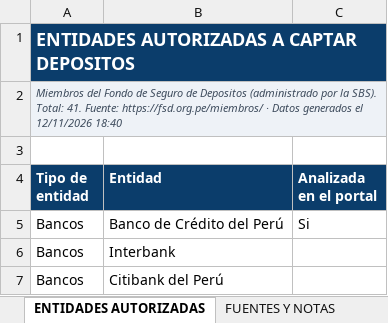
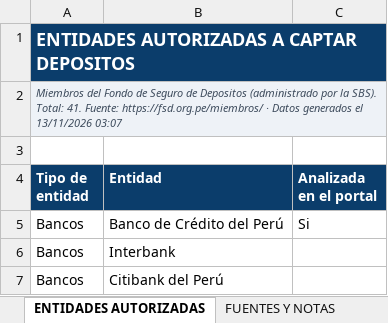
Before and after one commit to oprbguitar/inversion, an Excel workbook: docs/descargas/Ranking_Cuentas_Ahorro_Peru_MEJORADO.xlsx, sheet ENTIDADES AUTORIZADAS, drawn as a sheet; only a part is shown; values as stored, in another font and other column widths than the file's, no borders; the diff names each change by its address in the sheet, - before the commit and + after, or states it on an @@ line.

```diff
--- a/docs/descargas/Ranking_Cuentas_Ahorro_Peru_MEJORADO.xlsx (sheet ENTIDADES AUTORIZADAS)
+++ b/docs/descargas/Ranking_Cuentas_Ahorro_Peru_MEJORADO.xlsx (sheet ENTIDADES AUTORIZADAS)
-A2 (Tipo de entidad): …generados el 12/11/2026 18:40
+A2 (Tipo de entidad): …generados el 13/11/2026 03:07
```
Also changed, not shown: sheet PORTADA, sheet TASA BCRP, sheet SIMULADOR, sheet FSD Y SEGURIDAD, sheet TARJETAS DE CREDITO, sheet ESCALAS DE TASA, 3 more sheets, 1 other file.
